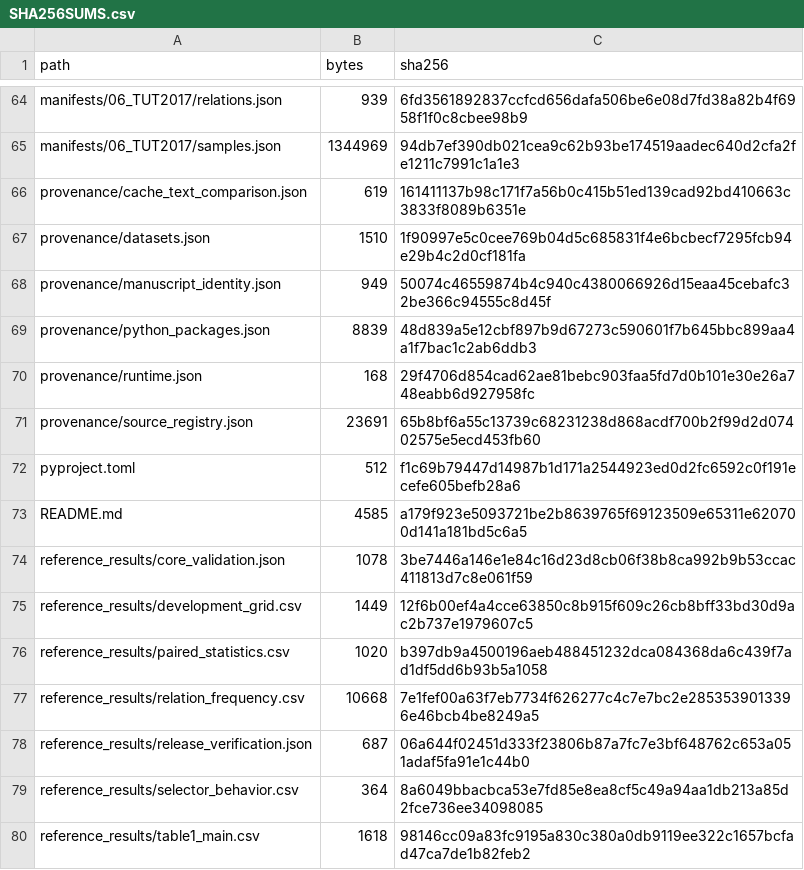
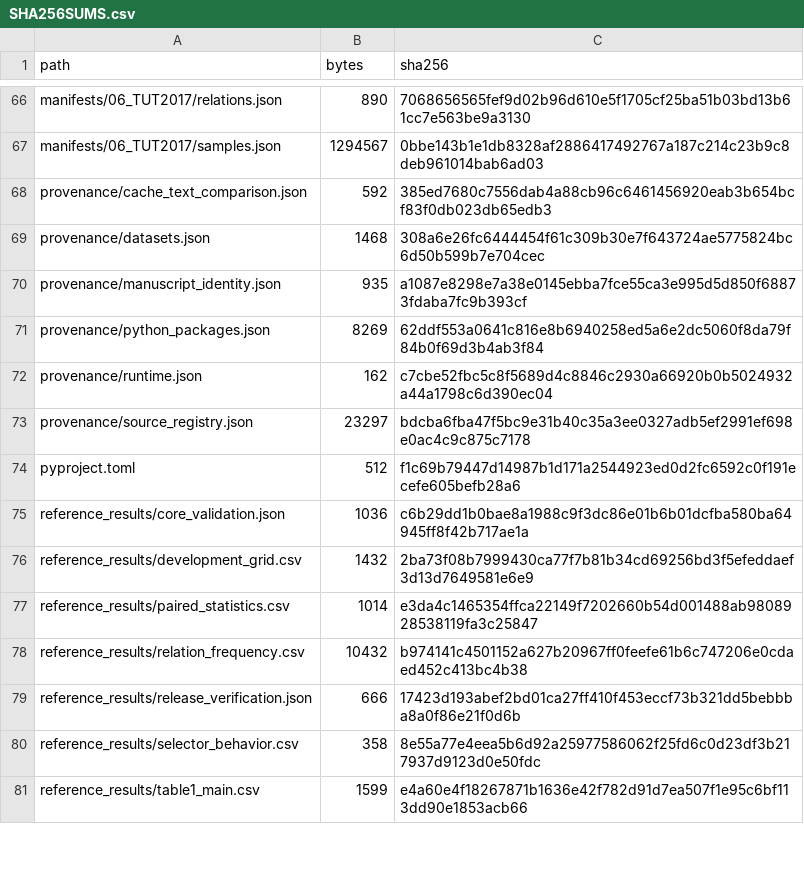
Before and after one commit to 1chestnut/SAKI, a CSV file: SHA256SUMS.csv, drawn as a sheet; only a part is shown, gaps mark what is left out; addresses are those after the commit; the diff covers the shown part only; the diff names each change by its address in the sheet, - before the commit and + after, or states it on an @@ line.

```diff
--- a/SHA256SUMS.csv
+++ b/SHA256SUMS.csv
-B66 (bytes): 939
+B66 (bytes): 890
-C66 (sha256): 6fd3561892837ccfcd656dafa506be6e08d7fd38a82b4f6958f1f0c8cbee98b9
+C66 (sha256): 7068656565fef9d02b96d610e5f1705cf25ba51b03bd13b61cc7e563be9a3130
-B67 (bytes): 1344969
+B67 (bytes): 1294567
-C67 (sha256): 94db7ef390db021cea9c62b93be174519aadec640d2cfa2fe1211c7991c1a1e3
+C67 (sha256): 0bbe143b1e1db8328af2886417492767a187c214c23b9c8deb961014bab6ad03
-B68 (bytes): 619
+B68 (bytes): 592
-C68 (sha256): 161411137b98c171f7a56b0c415b51ed139cad92bd410663c3833f8089b6351e
+C68 (sha256): 385ed7680c7556dab4a88cb96c6461456920eab3b654bcf83f0db023db65edb3
-B69 (bytes): 1510
+B69 (bytes): 1468
-C69 (sha256): 1f90997e5c0cee769b04d5c685831f4e6bcbecf7295fcb94e29b4c2d0cf181fa
+C69 (sha256): 308a6e26fc6444454f61c309b30e7f643724ae5775824bc6d50b599b7e704cec
-B70 (bytes): 949
+B70 (bytes): 935
-C70 (sha256): 50074c46559874b4c940c4380066926d15eaa45cebafc32be366c94555c8d45f
+C70 (sha256): a1087e8298e7a38e0145ebba7fce55ca3e995d5d850f68873fdaba7fc9b393cf
-B71 (bytes): 8839
+B71 (bytes): 8269
-C71 (sha256): 48d839a5e12cbf897b9d67273c590601f7b645bbc899aa4a1f7bac1c2ab6ddb3
+C71 (sha256): 62ddf553a0641c816e8b6940258ed5a6e2dc5060f8da79f84b0f69d3b4ab3f84
-B72 (bytes): 168
+B72 (bytes): 162
-C72 (sha256): 29f4706d854cad62ae81bebc903faa5fd7d0b101e30e26a748eabb6d927958fc
+C72 (sha256): c7cbe52fbc5c8f5689d4c8846c2930a66920b0b5024932a44a1798c6d390ec04
-B73 (bytes): 23691
+B73 (bytes): 23297
-C73 (sha256): 65b8bf6a55c13739c68231238d868acdf700b2f99d2d07402575e5ecd453fb60
+C73 (sha256): bdcba6fba47f5bc9e31b40c35a3ee0327adb5ef2991ef698e0ac4c9c875c7178
@@ row 73 moved to row 5: README.md @@
-B75 (bytes): 1078
+B75 (bytes): 1036
-C75 (sha256): 3be7446a146e1e84c16d23d8cb06f38b8ca992b9b53ccac411813d7c8e061f59
+C75 (sha256): c6b29dd1b0bae8a1988c9f3dc86e01b6b01dcfba580ba64945ff8f42b717ae1a
-B76 (bytes): 1449
+B76 (bytes): 1432
-C76 (sha256): 12f6b00ef4a4cce63850c8b915f609c26cb8bff33bd30d9ac2b737e1979607c5
+C76 (sha256): 2ba73f08b7999430ca77f7b81b34cd69256bd3f5efeddaef3d13d7649581e6e9
-B77 (bytes): 1020
+B77 (bytes): 1014
-C77 (sha256): b397db9a4500196aeb488451232dca084368da6c439f7ad1df5dd6b93b5a1058
+C77 (sha256): e3da4c1465354ffca22149f7202660b54d001488ab9808928538119fa3c25847
-B78 (bytes): 10668
+B78 (bytes): 10432
-C78 (sha256): 7e1fef00a63f7eb7734f626277c4c7e7bc2e2853539013396e46bcb4be8249a5
+C78 (sha256): b974141c4501152a627b20967ff0feefe61b6c747206e0cdaed452c413bc4b38
-B79 (bytes): 687
+B79 (bytes): 666
-C79 (sha256): 06a644f02451d333f23806b87a7fc7e3bf648762c653a051adaf5fa91e1c44b0
+C79 (sha256): 17423d193abef2bd01ca27ff410f453eccf73b321dd5bebbba8a0f86e21f0d6b
-B80 (bytes): 364
+B80 (bytes): 358
-C80 (sha256): 8a6049bbacbca53e7fd85e8ea8cf5c49a94aa1db213a85d2fce736ee34098085
+C80 (sha256): 8e55a77e4eea5b6d92a25977586062f25fd6c0d23df3b217937d9123d0e50fdc
-B81 (bytes): 1618
+B81 (bytes): 1599
-C81 (sha256): 98146cc09a83fc9195a830c380a0db9119ee322c1657bcfad47ca7de1b82feb2
+C81 (sha256): e4a60e4f18267871b1636e42f782d91d7ea507f1e95c6bf113dd90e1853acb66
```
Also changed, not shown: 1 moved row and 114 edited cells elsewhere in this file, 1 other file.
